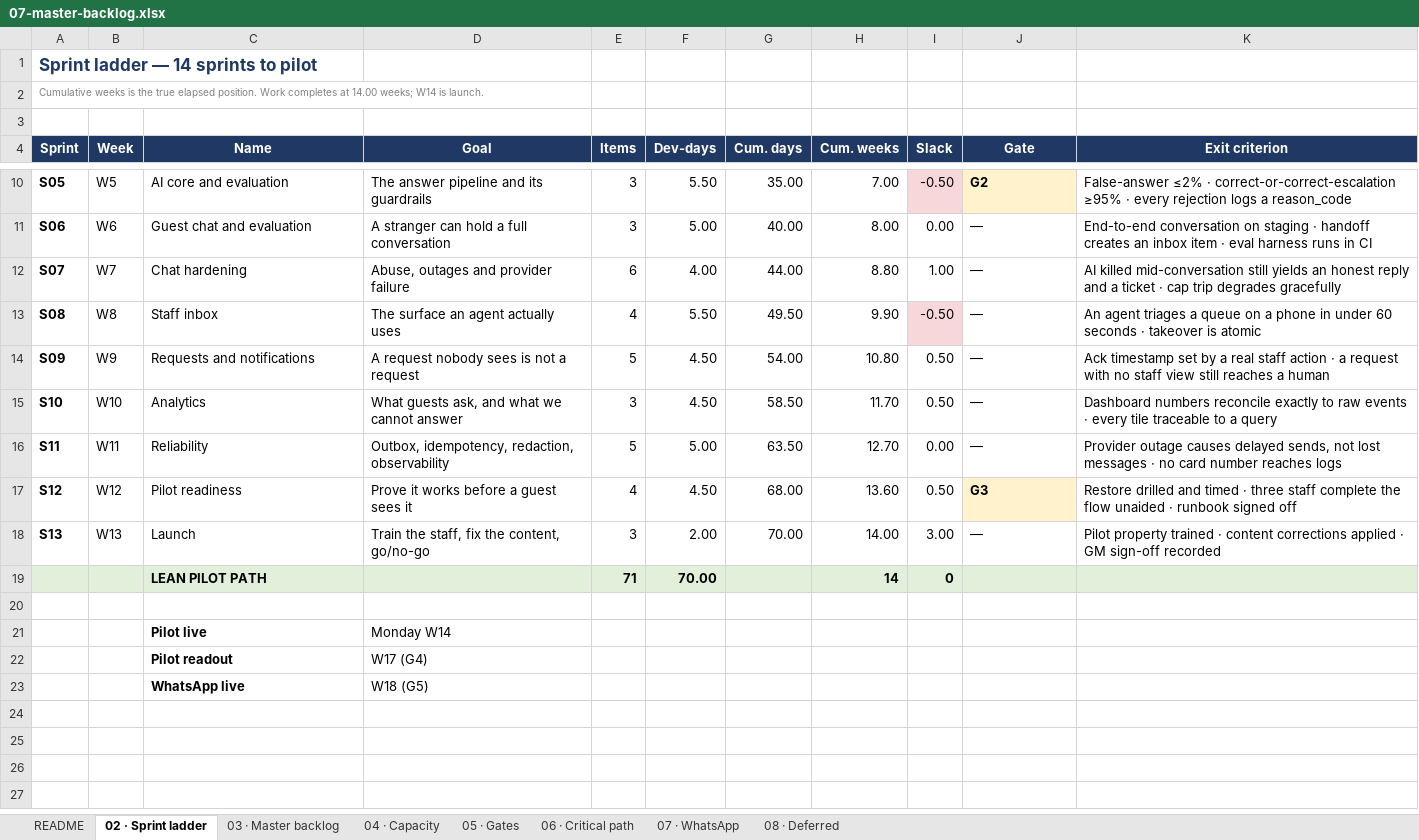
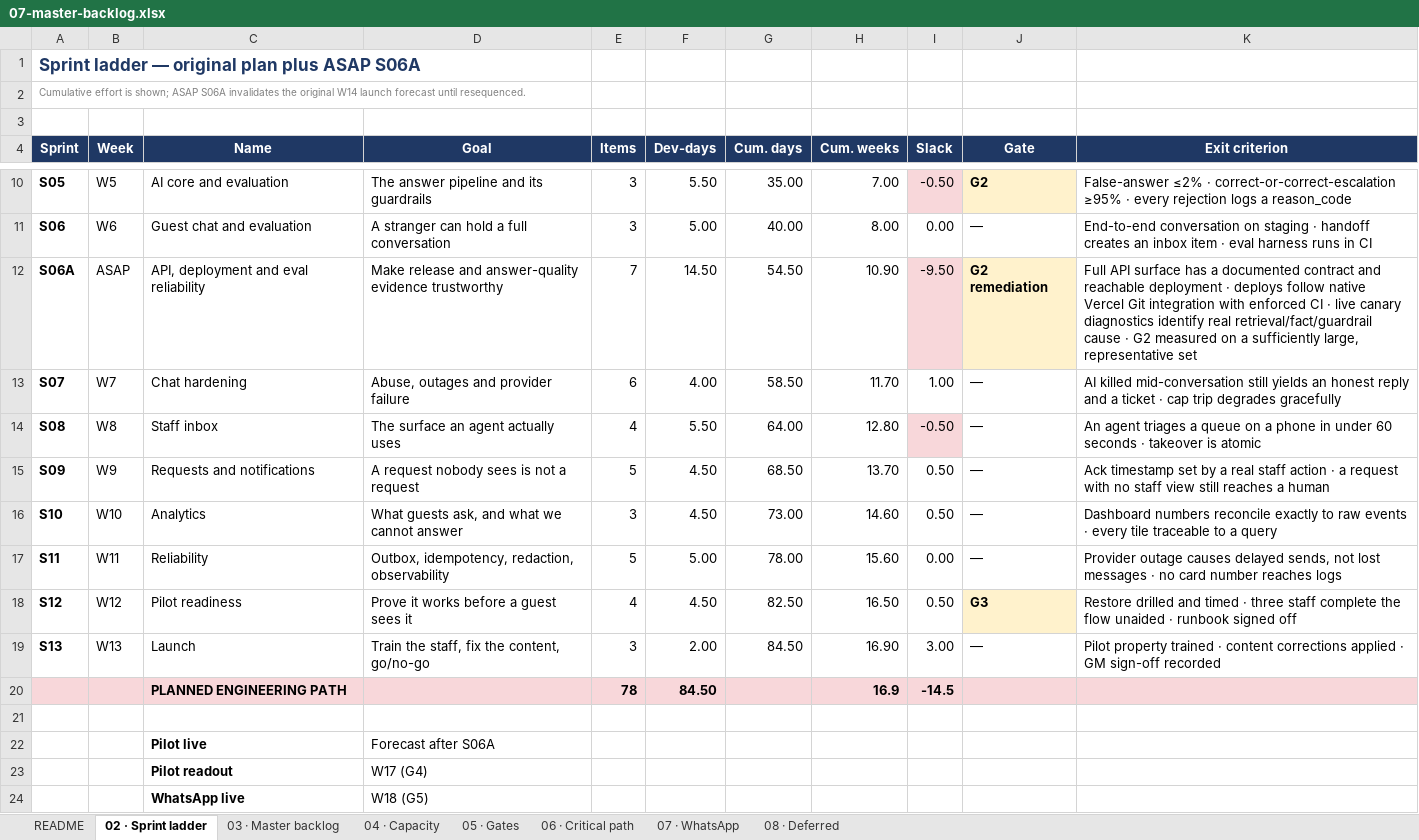
Before and after one commit to jtanori/ai-guest-concierge-1, an Excel workbook: docs/07-master-backlog.xlsx, sheet 02 · Sprint ladder, drawn as a sheet; only a part is shown, gaps mark what is left out; values as stored, in another font and other column widths than the file's, no borders; removed rows and columns are numbered as before the commit, all else as after; the diff names each change by its address in the sheet, - before the commit and + after, or states it on an @@ line.

Commit message:
docs: plan S06A API, deploy and eval reliability
Co-authored-by: arena-agent <297053741+arena-agent@users.noreply.github.com>

```diff
--- a/docs/07-master-backlog.xlsx (sheet 02 · Sprint ladder)
+++ b/docs/07-master-backlog.xlsx (sheet 02 · Sprint ladder)
-A1 (Sprint): Sprint ladder — 14 sprints to pilot
+A1 (Sprint): Sprint ladder — original plan plus ASAP S06A
-A2 (Sprint): Cumulative weeks is the true elapsed position. Work completes at 14.00 weeks; W14 is launch.
+A2 (Sprint): Cumulative effort is shown; ASAP S06A invalidates the original W14 launch forecast until resequenced.
+row 12: S06A | ASAP | API, deployment and eval reliability | Make release and answer-quality evidence trustworthy | 7 | 14.50 | 54.50 | 10.90 | -9.50 | G2 remediation | Full API surface has a documented contract and reachable deployment · deploys follow native Vercel Git integration with enforced CI · live canary diagnostics identify real retrieval/fact/guardrail cause · G2 measured on a sufficiently large, representative set
-G13 (Cum. days): 44.00
+G13 (Cum. days): 58.50
-H13 (Cum. weeks): 8.80
+H13 (Cum. weeks): 11.70
-G14 (Cum. days): 49.50
+G14 (Cum. days): 64.00
-H14 (Cum. weeks): 9.90
+H14 (Cum. weeks): 12.80
-G15 (Cum. days): 54.00
+G15 (Cum. days): 68.50
-H15 (Cum. weeks): 10.80
+H15 (Cum. weeks): 13.70
-G16 (Cum. days): 58.50
+G16 (Cum. days): 73.00
-H16 (Cum. weeks): 11.70
+H16 (Cum. weeks): 14.60
-G17 (Cum. days): 63.50
+G17 (Cum. days): 78.00
-H17 (Cum. weeks): 12.70
+H17 (Cum. weeks): 15.60
-G18 (Cum. days): 68.00
+G18 (Cum. days): 82.50
-H18 (Cum. weeks): 13.60
+H18 (Cum. weeks): 16.50
-G19 (Cum. days): 70.00
+G19 (Cum. days): 84.50
-H19 (Cum. weeks): 14.00
+H19 (Cum. weeks): 16.90
-row 19:  |  | LEAN PILOT PATH |  | 71 | 70.00 |  | 14 | 0
+row 20:  |  | PLANNED ENGINEERING PATH |  | 78 | 84.50 |  | 16.9 | -14.5
-D22 (Goal): Monday W14
+D22 (Goal): Forecast after S06A
```
Also changed, not shown: sheet 03 · Master backlog, sheet 04 · Capacity, sheet README, sheet 05 · Gates, sheet 06 · Critical path, 9 other files.
